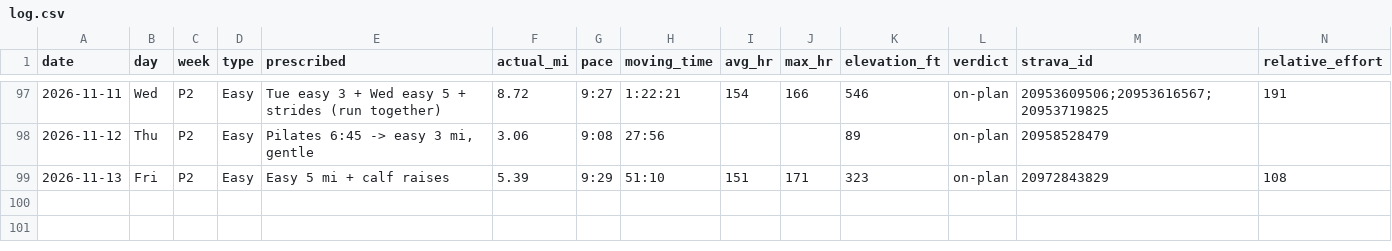
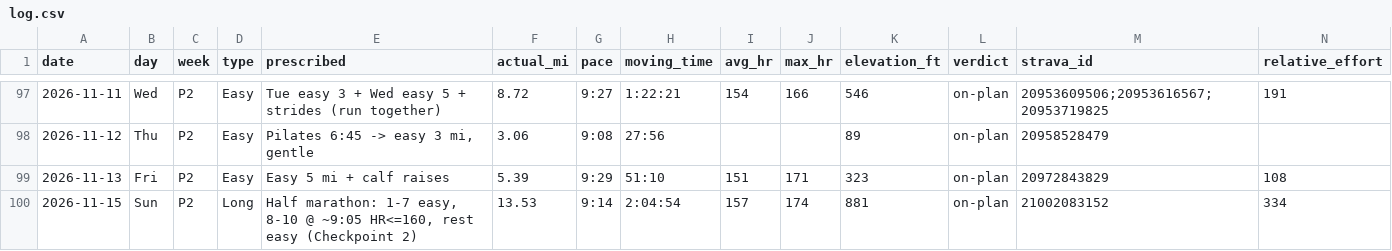
Before and after one commit to Jrichcrick/nyc-marathon-2026, a CSV file: data/log.csv, drawn as a sheet; only a part is shown, gaps mark what is left out; rows hold the shown columns only; the diff names each change by its address in the sheet, - before the commit and + after, or states it on an @@ line.

```diff
--- a/data/log.csv
+++ b/data/log.csv
+row 100: 2026-11-15 | Sun | P2 | Long | Half marathon: 1-7 easy, 8-10 @ ~9:05 HR<=160, rest easy (Checkpoint 2) | 13.53 | 9:14 | 2:04:54 | 157 | 174 | 881 | on-plan | 21002083152 | 334
```
Also changed, not shown: 3 other files.
